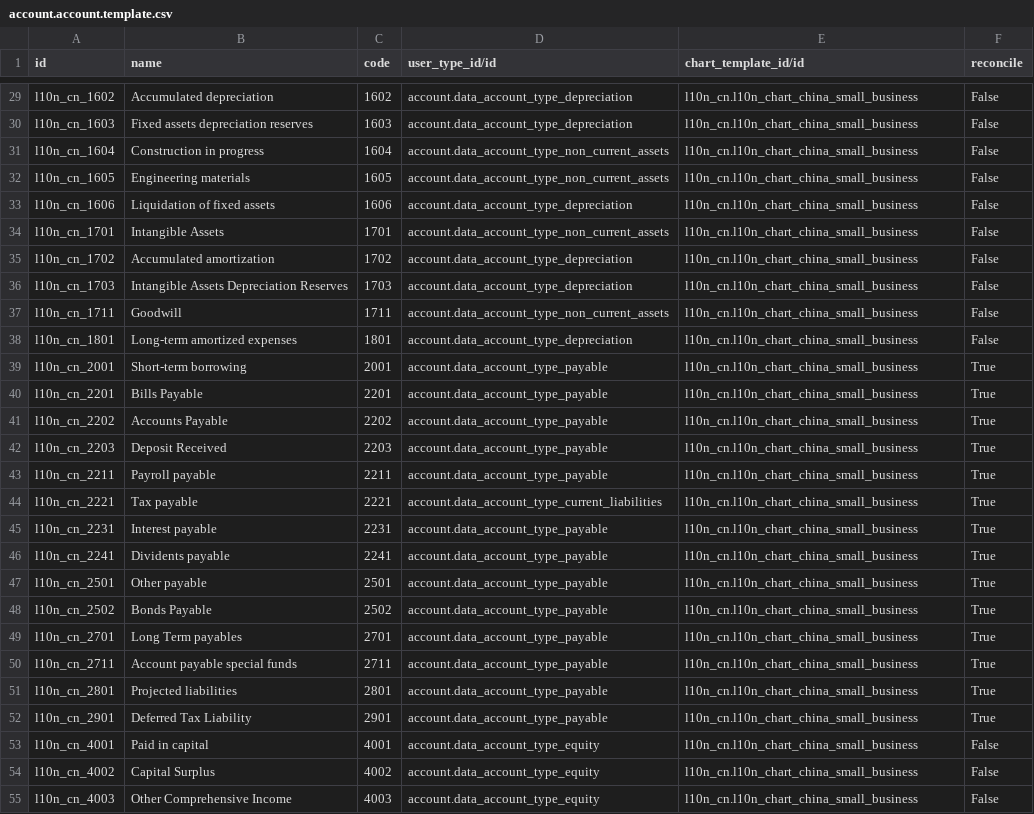
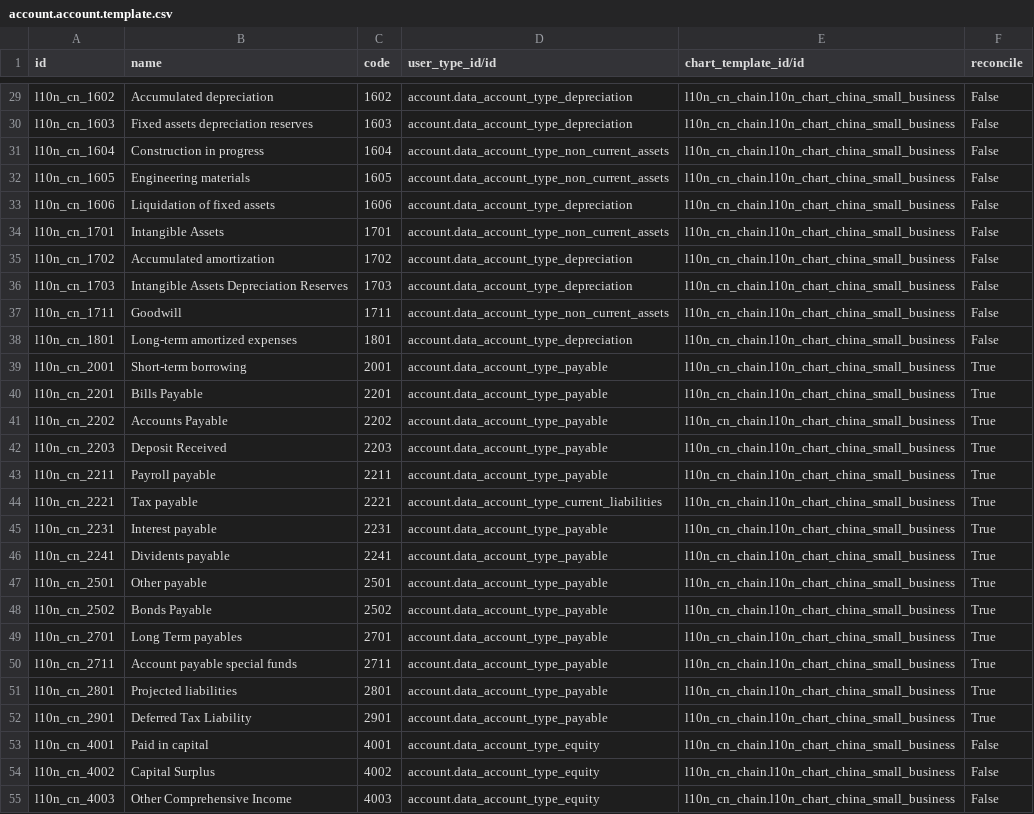
Before and after one commit to hiftp/chain-base, a CSV file: l10n_cn_chain/data/account.account.template.csv, drawn as a sheet; only a part is shown, gaps mark what is left out; the diff covers the shown part only; the diff names each change by its address in the sheet, - before the commit and + after, or states it on an @@ line.

Commit message:
fix l10n_cn_chart_data

```diff
--- a/l10n_cn_chain/data/account.account.template.csv
+++ b/l10n_cn_chain/data/account.account.template.csv
-E29:E55 (chart_template_id/id): l10n_cn.l10n_chart_china_small_business
+E29:E55 (chart_template_id/id): l10n_cn_chain.l10n_chart_china_small_business
```
Also changed, not shown: 49 edited cells elsewhere in this file, 9 other files.
